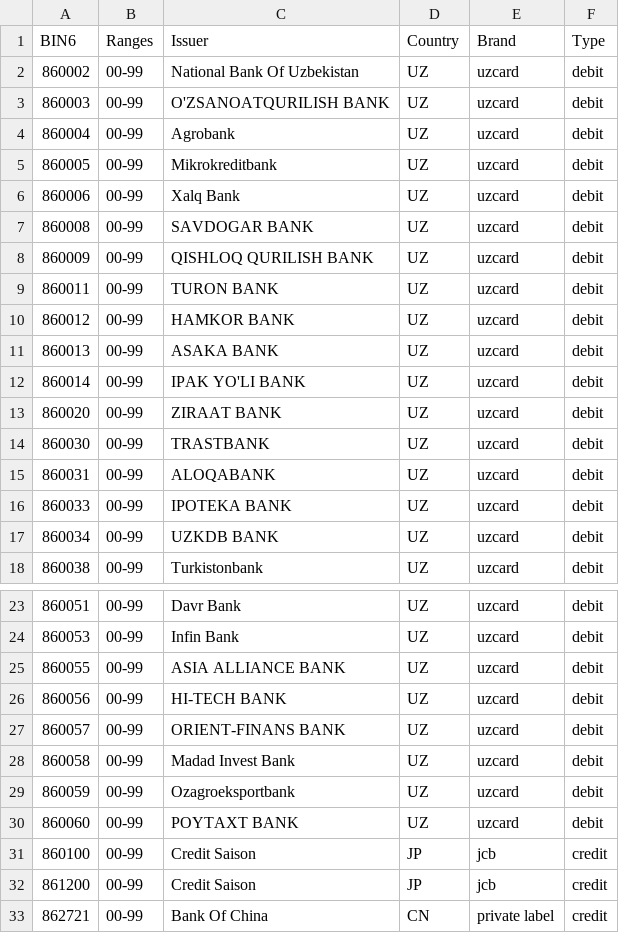
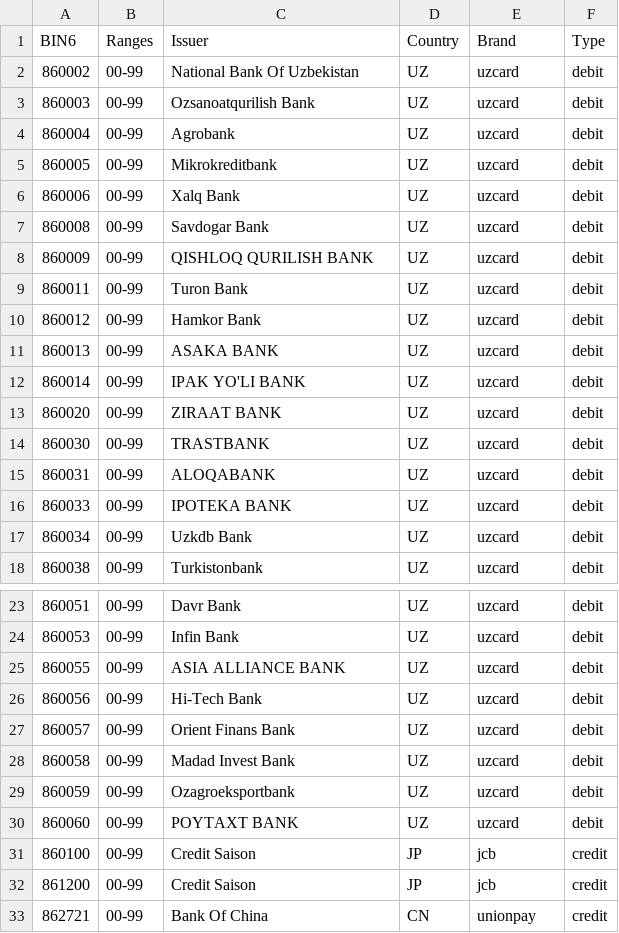
Before and after one commit to Wayproyect/openbiin, a CSV file: functions/data/86.csv, drawn as a sheet; only a part is shown, gaps mark what is left out.

```diff
--- a/functions/data/86.csv
+++ b/functions/data/86.csv
@@ -2,3 +2,3 @@ BIN6,Ranges,Issuer,Country,Brand,Type
 860002,00-99,National Bank Of Uzbekistan,UZ,uzcard,debit
-860003,00-99,O'ZSANOATQURILISH BANK,UZ,uzcard,debit
+860003,00-99,Ozsanoatqurilish Bank,UZ,uzcard,debit
 860004,00-99,Agrobank,UZ,uzcard,debit
@@ -6,6 +6,6 @@ BIN6,Ranges,Issuer,Country,Brand,Type
 860006,00-99,Xalq Bank,UZ,uzcard,debit
-860008,00-99,SAVDOGAR BANK,UZ,uzcard,debit
+860008,00-99,Savdogar Bank,UZ,uzcard,debit
 860009,00-99,QISHLOQ QURILISH BANK,UZ,uzcard,debit
-860011,00-99,TURON BANK,UZ,uzcard,debit
-860012,00-99,HAMKOR BANK,UZ,uzcard,debit
+860011,00-99,Turon Bank,UZ,uzcard,debit
+860012,00-99,Hamkor Bank,UZ,uzcard,debit
 860013,00-99,ASAKA BANK,UZ,uzcard,debit
@@ -16,3 +16,3 @@ BIN6,Ranges,Issuer,Country,Brand,Type
 860033,00-99,IPOTEKA BANK,UZ,uzcard,debit
-860034,00-99,UZKDB BANK,UZ,uzcard,debit
+860034,00-99,Uzkdb Bank,UZ,uzcard,debit
 860038,00-99,Turkistonbank,UZ,uzcard,debit
@@ -25,4 +25,4 @@ BIN6,Ranges,Issuer,Country,Brand,Type
 860055,00-99,ASIA ALLIANCE BANK,UZ,uzcard,debit
-860056,00-99,HI-TECH BANK,UZ,uzcard,debit
-860057,00-99,ORIENT-FINANS BANK,UZ,uzcard,debit
+860056,00-99,Hi-Tech Bank,UZ,uzcard,debit
+860057,00-99,Orient Finans Bank,UZ,uzcard,debit
 860058,00-99,Madad Invest Bank,UZ,uzcard,debit
@@ -32,2 +32,2 @@ BIN6,Ranges,Issuer,Country,Brand,Type
 861200,00-99,Credit Saison,JP,jcb,credit
-862721,00-99,Bank Of China,CN,private label,credit
+862721,00-99,Bank Of China,CN,unionpay,credit
```
